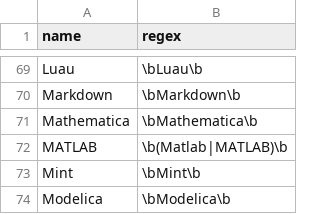
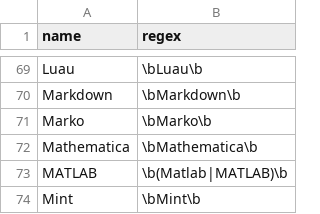
Before and after one commit to jobsort/jobsort, a TSV file: languages.tsv, drawn as a sheet; only a part is shown, gaps mark what is left out; the shorter side is filled out with more unchanged rows.

Commit message:
Add https://markojs.com

```diff
--- a/languages.tsv
+++ b/languages.tsv
@@ -70,2 +70,3 @@ Luau	\bLuau\b
 Markdown	\bMarkdown\b
+Marko	\bMarko\b
 Mathematica	\bMathematica\b
```
